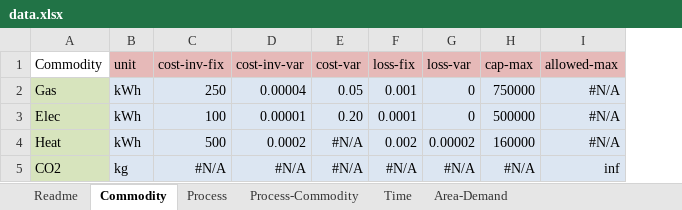
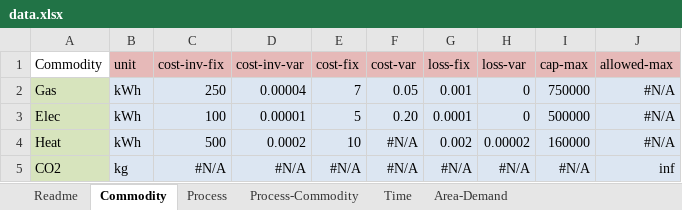
Before and after one commit to tum-ens/rivus, an Excel workbook: data/haag15/data.xlsx, sheet Commodity, drawn as a sheet; values as stored, in another font and other column widths than the file's, no borders; conditional formats not drawn; the diff names each change by its address in the sheet, - before the commit and + after, or states it on an @@ line.

Commit message:
add cost-fix to rivus.py and all sample inputs

```diff
--- a/data/haag15/data.xlsx (sheet Commodity)
+++ b/data/haag15/data.xlsx (sheet Commodity)
+column E (cost-fix), rows 2-5: 7 | 5 | 10 | #N/A
```
Also changed, not shown: sheet Process, data/haag/data.xlsx, data/mnl/data.xlsx, 2 other files.
